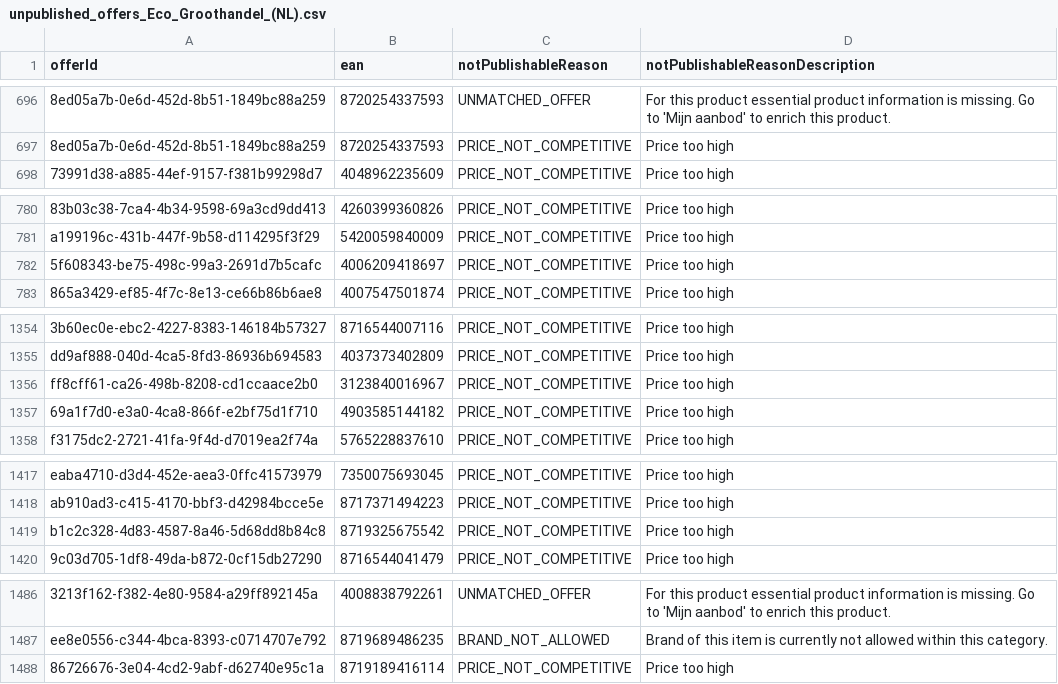
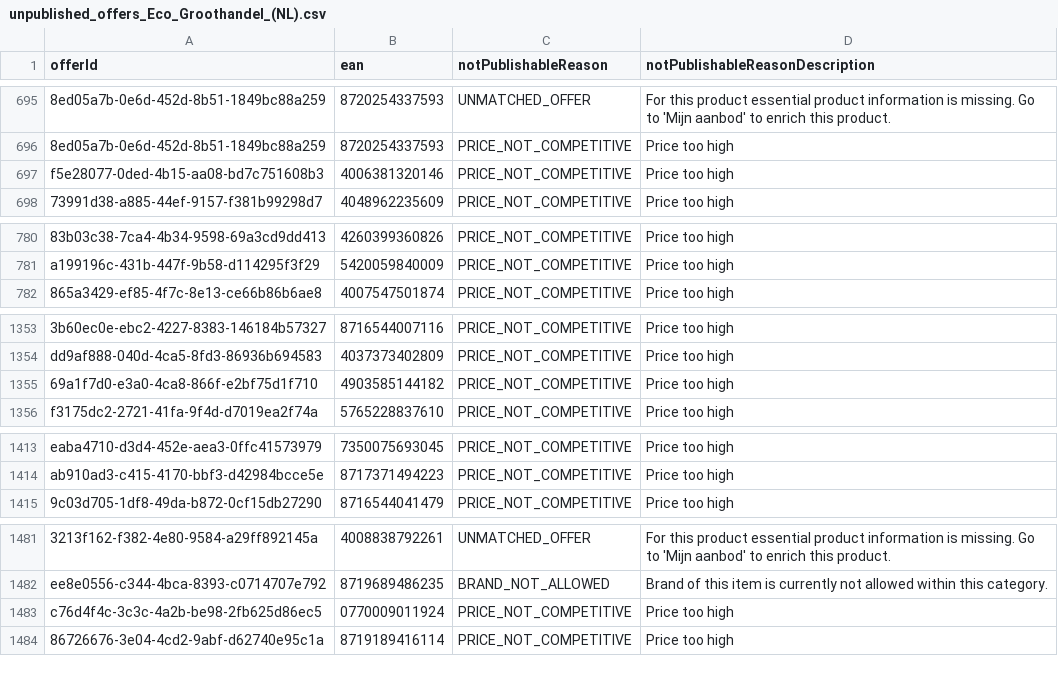
Before and after one commit to semjanssen98/unpublished_offers, a CSV file: unpublished_offers_Eco_Groothandel_(NL).csv, drawn as a sheet; only a part is shown, gaps mark what is left out; removed rows and columns are numbered as before the commit, all else as after; the diff covers the shown part only; the diff names each change by its address in the sheet, - before the commit and + after, or states it on an @@ line.

```diff
--- a/unpublished_offers_Eco_Groothandel_(NL).csv
+++ b/unpublished_offers_Eco_Groothandel_(NL).csv
+row 697: f5e28077-0ded-4b15-aa08-bd7c751608b3 | 4006381320146 | PRICE_NOT_COMPETITIVE | Price too high
-row 782: 5f608343-be75-498c-99a3-2691d7b5cafc | 4006209418697 | PRICE_NOT_COMPETITIVE | Price too high
-row 1356: ff8cff61-ca26-498b-8208-cd1ccaace2b0 | 3123840016967 | PRICE_NOT_COMPETITIVE | Price too high
-row 1419: b1c2c328-4d83-4587-8a46-5d68dd8b84c8 | 8719325675542 | PRICE_NOT_COMPETITIVE | Price too high
+row 1483: c76d4f4c-3c3c-4a2b-be98-2fb625d86ec5 | 0770009011924 | PRICE_NOT_COMPETITIVE | Price too high
```
Also changed, not shown: 2 added rows, 4 removed rows, 57 moved rows and 20 edited cells elsewhere in this file.
